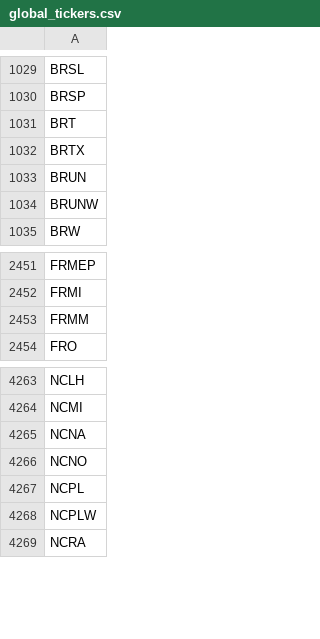
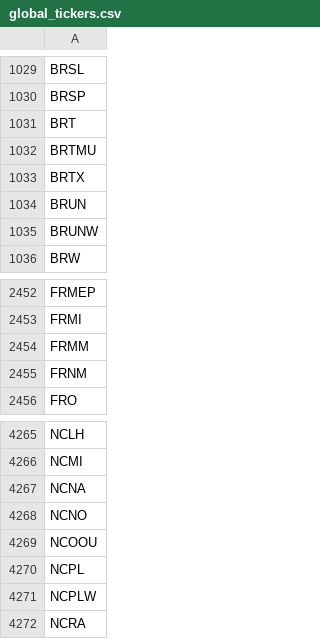
Before and after one commit to gitdhirajsv/Azalyst-Stock-Intelligence, a CSV file: global_tickers.csv, drawn as a sheet; only a part is shown, gaps mark what is left out.

```diff
--- a/global_tickers.csv
+++ b/global_tickers.csv
@@ -1031,2 +1031,3 @@ BRSP
 BRT
+BRTMU
 BRTX
@@ -2453,2 +2454,3 @@ FRMI
 FRMM
+FRNM
 FRO
@@ -4266,2 +4268,3 @@ NCNA
 NCNO
+NCOOU
 NCPL
```
Also changed, not shown: 2 other files.
